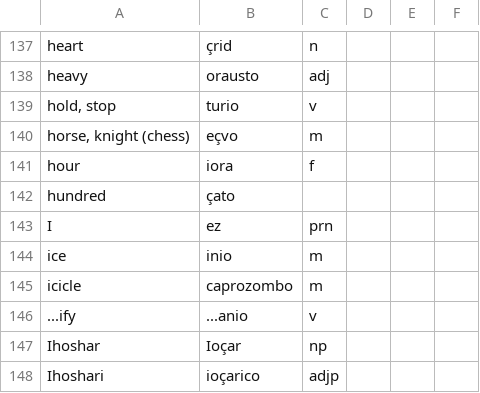
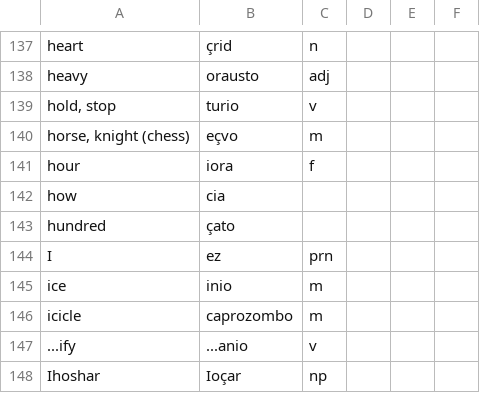
Before and after one commit to baphometenreal/balls.skin, a CSV file: LoT/dictionary/loremese/words.csv, drawn as a sheet; only a part is shown, gaps mark what is left out; the shorter side is filled out with more unchanged rows; the diff names each change by its address in the sheet, - before the commit and + after, or states it on an @@ line.

Commit message:
Update words.csv

```diff
--- a/LoT/dictionary/loremese/words.csv
+++ b/LoT/dictionary/loremese/words.csv
+row 142: how | cia
```
